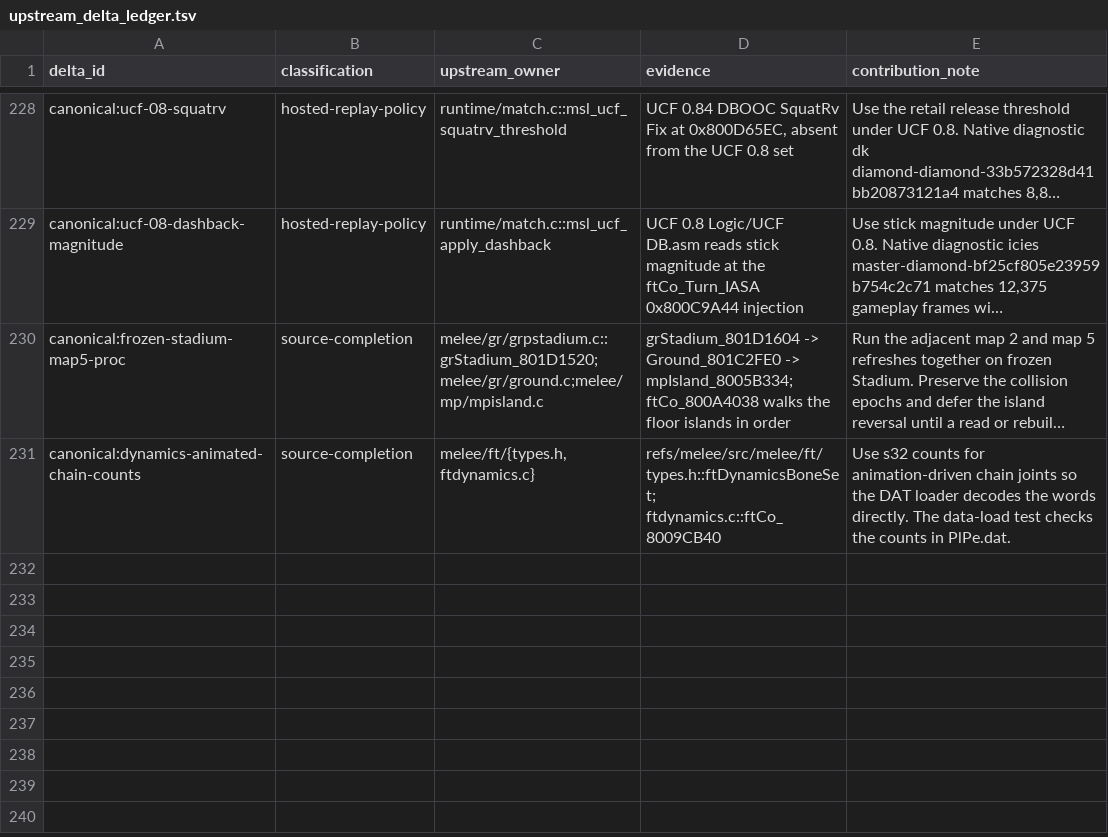
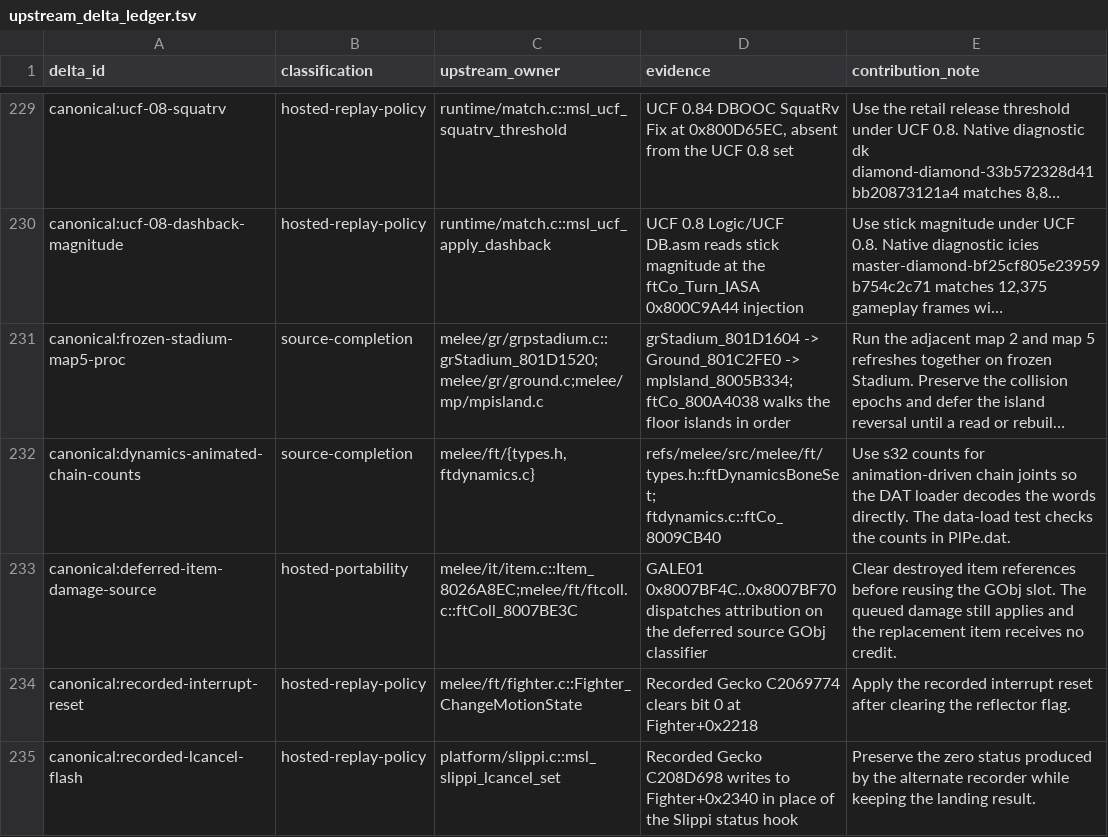
Before and after one commit to kyhavlov/melee-sim-light, a TSV file: src/upstream_delta_ledger.tsv, drawn as a sheet; only a part is shown, gaps mark what is left out; long unchanged cells end in …; the diff covers the shown part only; the diff names each change by its address in the sheet, - before the commit and + after, or states it on an @@ line.

Commit message:
Fix simulator replay compatibility
Match recorded Slippi patches and replay inputs, including UCF variants and teams. All 31 replay admission tests pass.

```diff
--- a/src/upstream_delta_ledger.tsv
+++ b/src/upstream_delta_ledger.tsv
+row 233: canonical:deferred-item-damage-source | hosted-portability | melee/it/item.c::Item_8026A8EC;melee/ft/ftcoll.c::ftColl_8007BE3C | GALE01 0x8007BF4C..0x8007BF70 dispatches attribution on the deferred source GObj classifier | Clear destroyed item references before reusing the GObj slot. The queued damage still applies and the replacement item receives no credit.
+row 234: canonical:recorded-interrupt-reset | hosted-replay-policy | melee/ft/fighter.c::Fighter_ChangeMotionState | Recorded Gecko C2069774 clears bit 0 at Fighter+0x2218 | Apply the recorded interrupt reset after clearing the reflector flag.
+row 235: canonical:recorded-lcancel-flash | hosted-replay-policy | platform/slippi.c::msl_slippi_lcancel_set | Recorded Gecko C208D698 writes to Fighter+0x2340 in place of the Slippi status hook | Preserve the zero status produced by the alternate recorder while keeping the landing result.
```
Also changed, not shown: 4 added rows and 3 edited cells elsewhere in this file, 29 other files.
